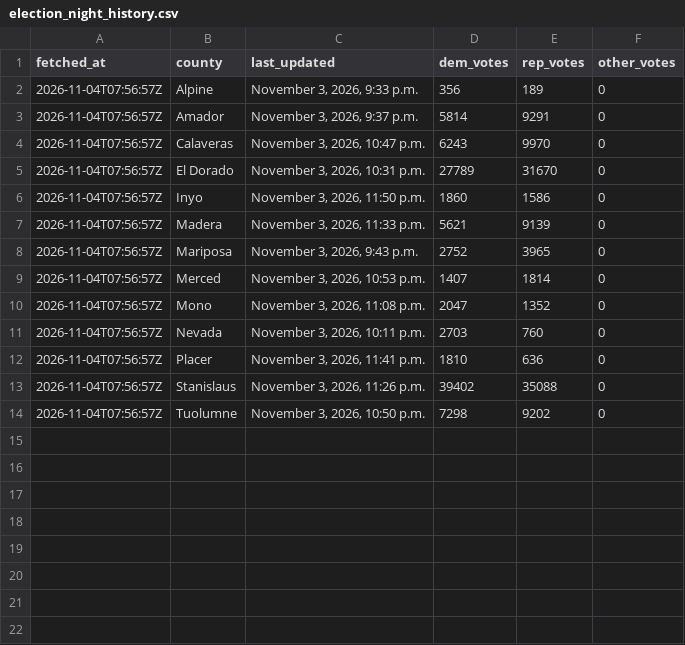
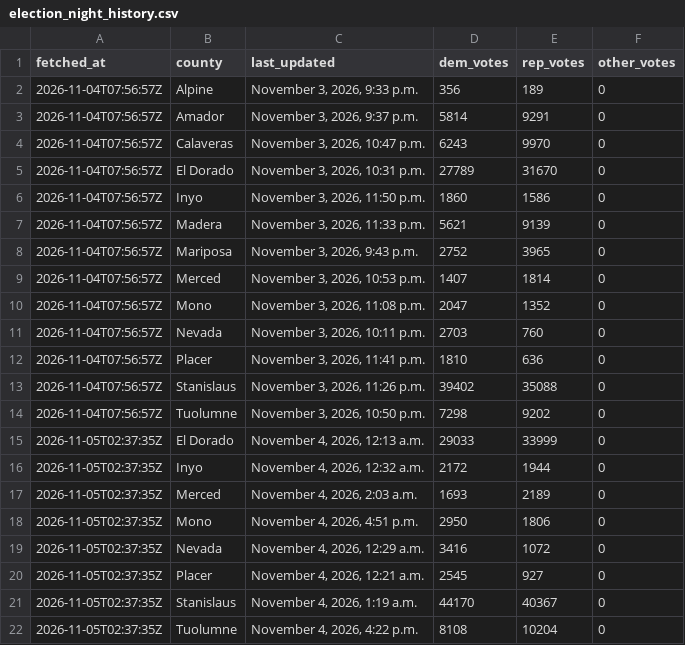
Before and after one commit to tysoda/2026-Ca-SD4-forecast-V2, a CSV file: election_night_history.csv, drawn as a sheet.

```diff
--- a/election_night_history.csv
+++ b/election_night_history.csv
@@ -14 +14,9 @@ fetched_at,county,last_updated,dem_votes,rep_votes,other_votes
 2026-11-04T07:56:57Z,Tuolumne,"November 3, 2026, 10:50 p.m.",7298,9202,0
+2026-11-05T02:37:35Z,El Dorado,"November 4, 2026, 12:13 a.m.",29033,33999,0
+2026-11-05T02:37:35Z,Inyo,"November 4, 2026, 12:32 a.m.",2172,1944,0
+2026-11-05T02:37:35Z,Merced,"November 4, 2026, 2:03 a.m.",1693,2189,0
+2026-11-05T02:37:35Z,Mono,"November 4, 2026, 4:51 p.m.",2950,1806,0
+2026-11-05T02:37:35Z,Nevada,"November 4, 2026, 12:29 a.m.",3416,1072,0
+2026-11-05T02:37:35Z,Placer,"November 4, 2026, 12:21 a.m.",2545,927,0
+2026-11-05T02:37:35Z,Stanislaus,"November 4, 2026, 1:19 a.m.",44170,40367,0
+2026-11-05T02:37:35Z,Tuolumne,"November 4, 2026, 4:22 p.m.",8108,10204,0
```
